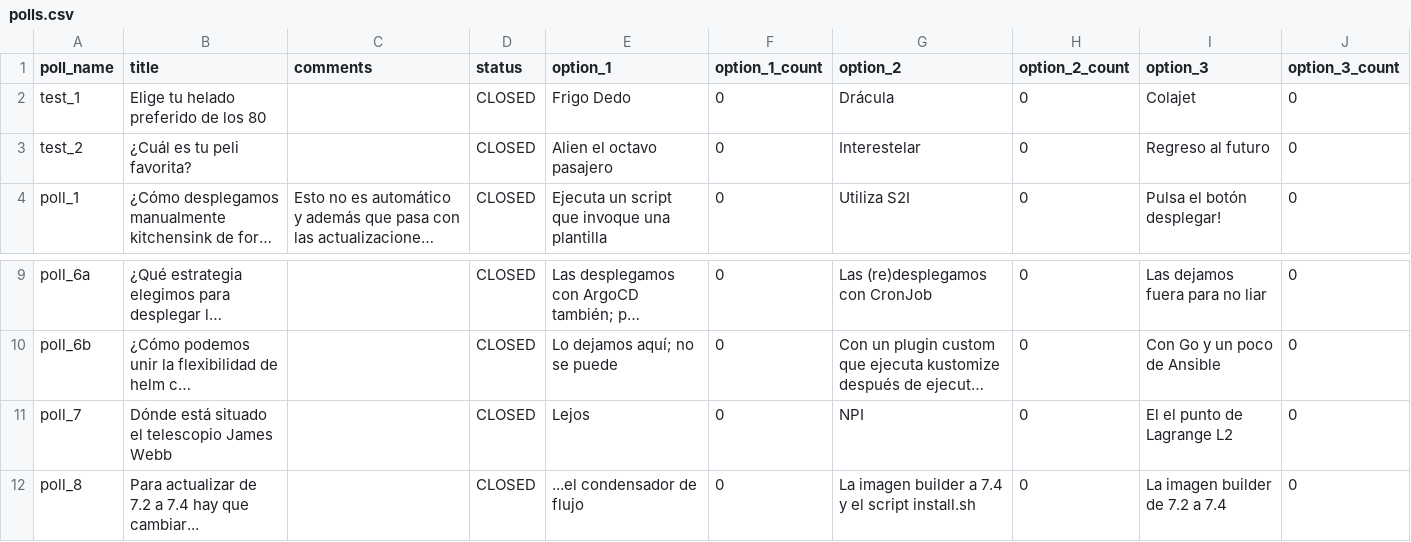
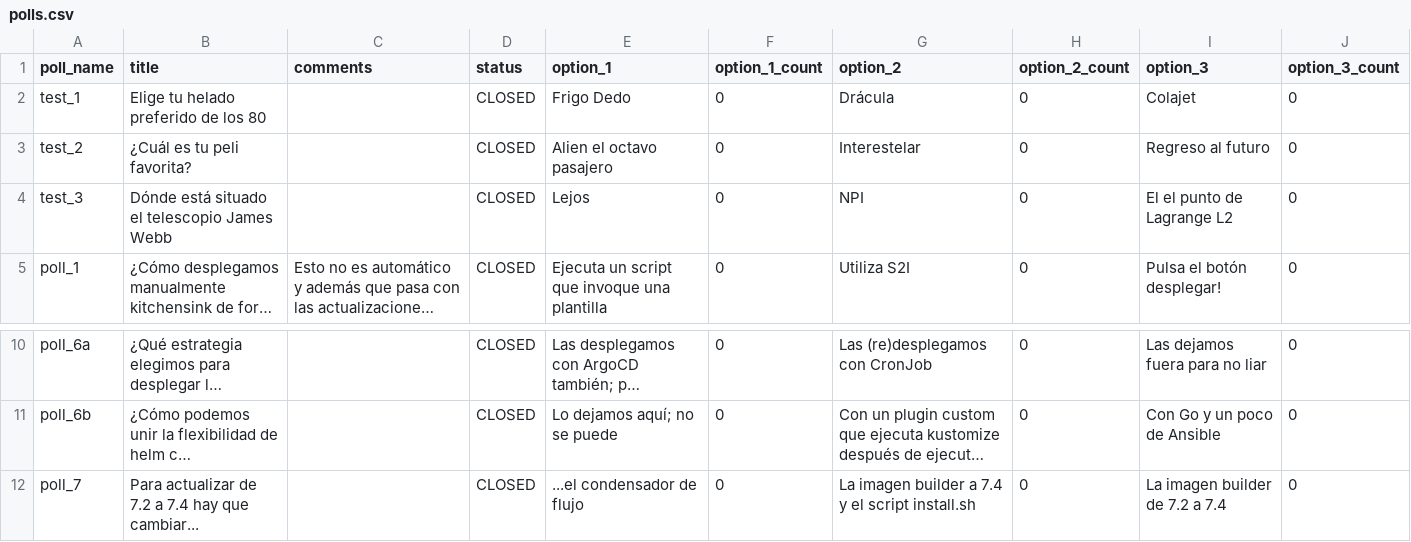
Before and after one commit to atarazana/kitchensink-bot, a CSV file: data/polls.csv, drawn as a sheet; only a part is shown, gaps mark what is left out; long unchanged cells end in …; removed rows and columns are numbered as before the commit, all else as after; the diff names each change by its address in the sheet, - before the commit and + after, or states it on an @@ line.

```diff
--- a/data/polls.csv
+++ b/data/polls.csv
+row 4: test_3 | Dónde está situado el telescopio James Webb |  | CLOSED | Lejos | 0 | NPI | 0 | El el punto de Lagrange L2 | 0
-B12 (title): Dónde está situado el telescopio James Webb
+B12 (title): Para actualizar de 7.2 a 7.4 hay que cambiar...
-E12 (option_1): Lejos
+E12 (option_1): ...el condensador de flujo
-G12 (option_2): NPI
+G12 (option_2): La imagen builder a 7.4 y el script install.sh
-I12 (option_3): El el punto de Lagrange L2
+I12 (option_3): La imagen builder de 7.2 a 7.4
-row 12: poll_8 | Para actualizar de 7.2 a 7.4 hay que cambiar... |  | CLOSED | ...el condensador de flujo | 0 | La imagen builder a 7.4 y el script install.sh | 0 | La imagen builder de 7.2 a 7.4 | 0
```
Also changed, not shown: data/actions.csv, 2 other files.
